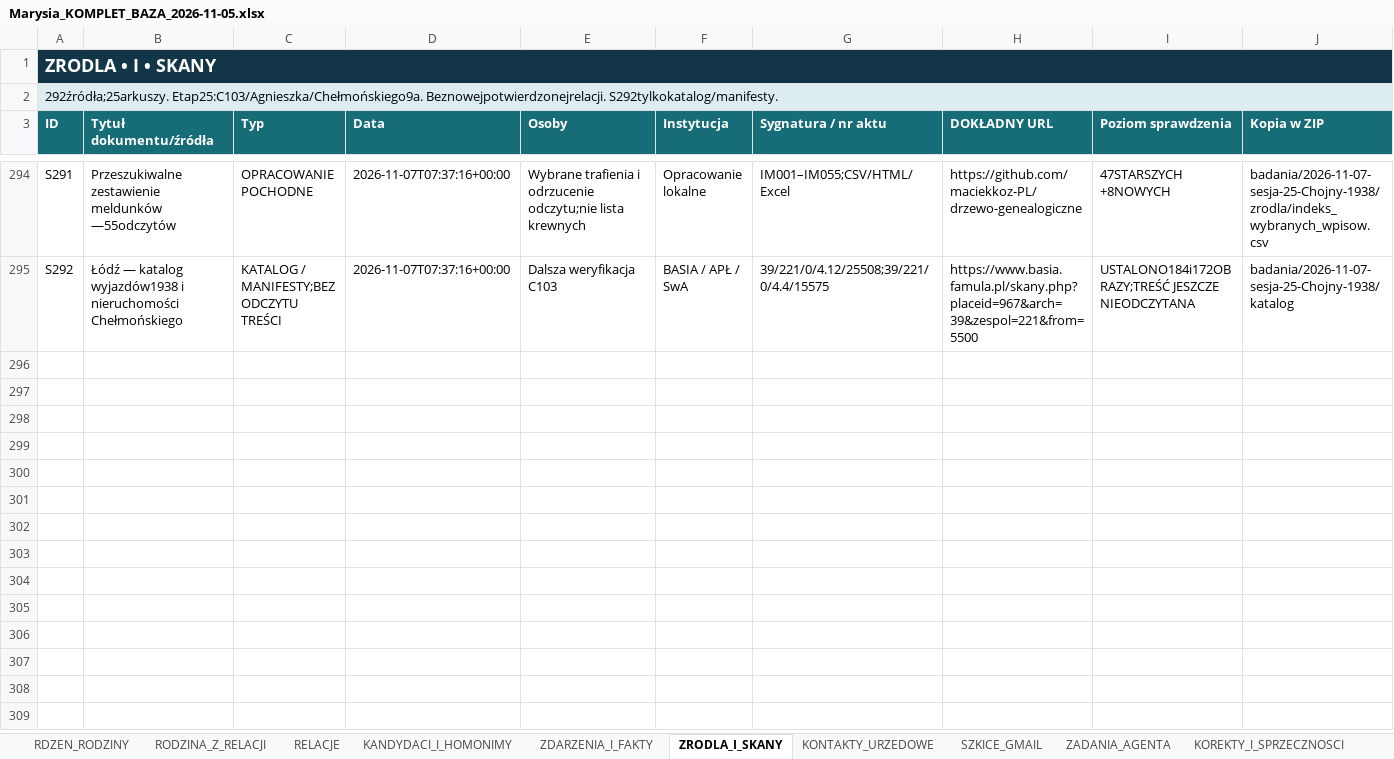
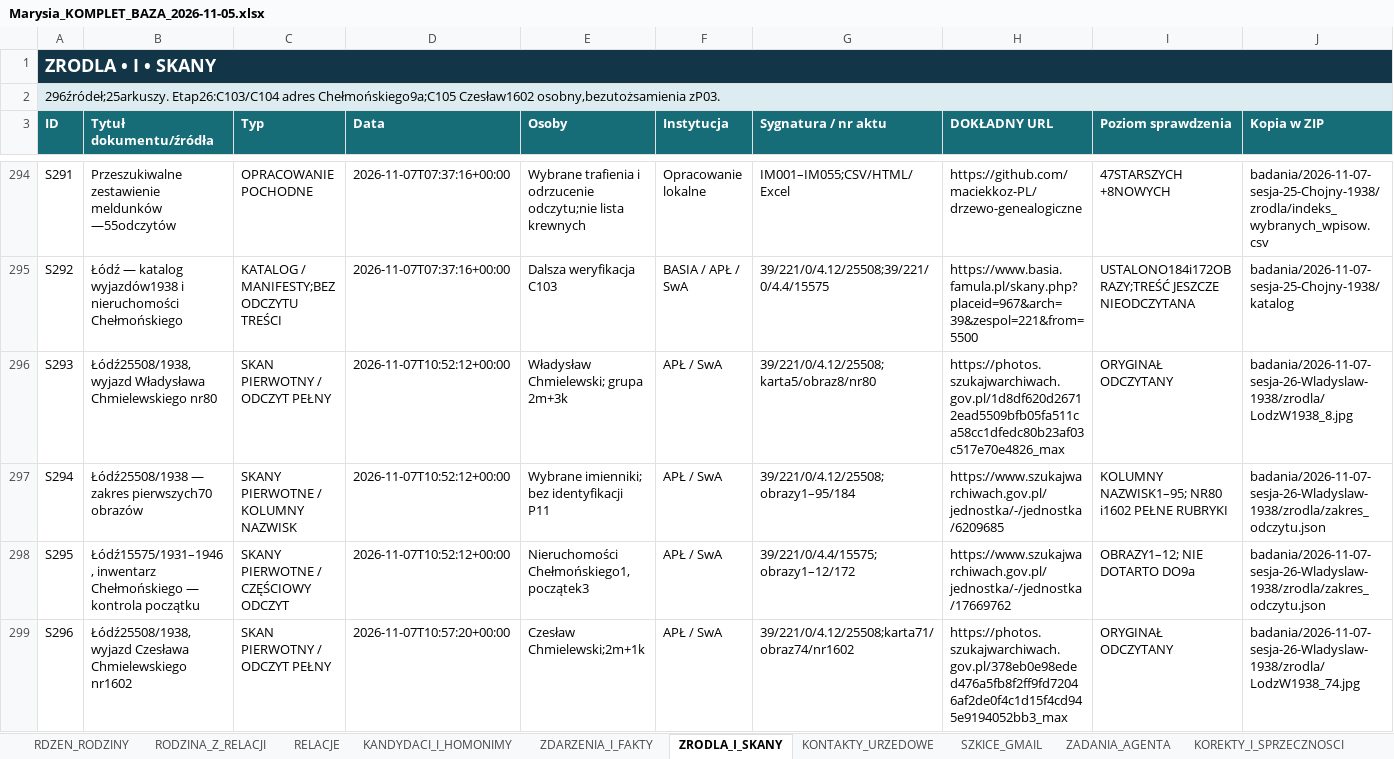
Before and after one commit to maciekkoz-PL/drzewo-genealogiczne, an Excel workbook: Marysia_KOMPLET_BAZA_2026-11-05.xlsx, sheet ZRODLA_I_SKANY, drawn as a sheet; only a part is shown, gaps mark what is left out; values as stored, in another font and other column widths than the file's, no borders; table styles not drawn; rows hold the shown columns only; the diff names each change by its address in the sheet, - before the commit and + after, or states it on an @@ line.

Commit message:
Zapisz lodzki meldunek Wladyslawa i zakres badan do 95 obrazu

```diff
--- a/Marysia_KOMPLET_BAZA_2026-11-05.xlsx (sheet ZRODLA_I_SKANY)
+++ b/Marysia_KOMPLET_BAZA_2026-11-05.xlsx (sheet ZRODLA_I_SKANY)
-A2 (ID): 292źródła;25arkuszy. Etap25:C103/Agnieszka/Chełmońskiego9a. Beznowejpotwierdzonejrelacji. S292tylkokatalog/manifesty.
+A2 (ID): 296źródeł;25arkuszy. Etap26:C103/C104 adres Chełmońskiego9a;C105 Czesław1602 osobny,bezutożsamienia zP03.
+row 296: S293 | Łódź25508/1938, wyjazd Władysława Chmielewskiego nr80 | SKAN PIERWOTNY / ODCZYT PEŁNY | 2026-11-07T10:52:12+00:00 | Władysław Chmielewski; grupa 2m+3k | APŁ / SwA | 39/221/0/4.12/25508; karta5/obraz8/nr80 | https://photos.szukajwarchiwach.gov.pl/1d8df620d26712ead5509bfb05fa511ca58cc1dfedc80b23af03c517e70e4826_max | ORYGINAŁ ODCZYTANY | badania/2026-11-07-sesja-26-Wladyslaw-1938/zrodla/LodzW1938_8.jpg
+row 297: S294 | Łódź25508/1938 — zakres pierwszych70 obrazów | SKANY PIERWOTNE / KOLUMNY NAZWISK | 2026-11-07T10:52:12+00:00 | Wybrane imienniki; bez identyfikacji P11 | APŁ / SwA | 39/221/0/4.12/25508; obrazy1–95/184 | https://www.szukajwarchiwach.gov.pl/jednostka/-/jednostka/6209685 | KOLUMNY NAZWISK1–95; NR80 i1602 PEŁNE RUBRYKI | badania/2026-11-07-sesja-26-Wladyslaw-1938/zrodla/zakres_odczytu.json
+row 298: S295 | Łódź15575/1931–1946, inwentarz Chełmońskiego — kontrola początku | SKANY PIERWOTNE / CZĘŚCIOWY ODCZYT | 2026-11-07T10:52:12+00:00 | Nieruchomości Chełmońskiego1, początek3 | APŁ / SwA | 39/221/0/4.4/15575; obrazy1–12/172 | https://www.szukajwarchiwach.gov.pl/jednostka/-/jednostka/17669762 | OBRAZY1–12; NIE DOTARTO DO9a | badania/2026-11-07-sesja-26-Wladyslaw-1938/zrodla/zakres_odczytu.json
+row 299: S296 | Łódź25508/1938, wyjazd Czesława Chmielewskiego nr1602 | SKAN PIERWOTNY / ODCZYT PEŁNY | 2026-11-07T10:57:20+00:00 | Czesław Chmielewski;2m+1k | APŁ / SwA | 39/221/0/4.12/25508;karta71/obraz74/nr1602 | https://photos.szukajwarchiwach.gov.pl/378eb0e98eded476a5fb8f2ff9fd72046af2de0f4c1d15f4cd945e9194052bb3_max | ORYGINAŁ ODCZYTANY | badania/2026-11-07-sesja-26-Wladyslaw-1938/zrodla/LodzW1938_74.jpg
```
Also changed, not shown: sheet DZIENNIK_KWEREND, sheet PLIKI_DOWODOWE, sheet KANDYDACI_I_HOMONIMY, sheet INDEKS_MELDUNKOW, sheet HIPOTEZY_OTWARTE, sheet ZADANIA_AGENTA, 1 more sheet, 11 other files.
